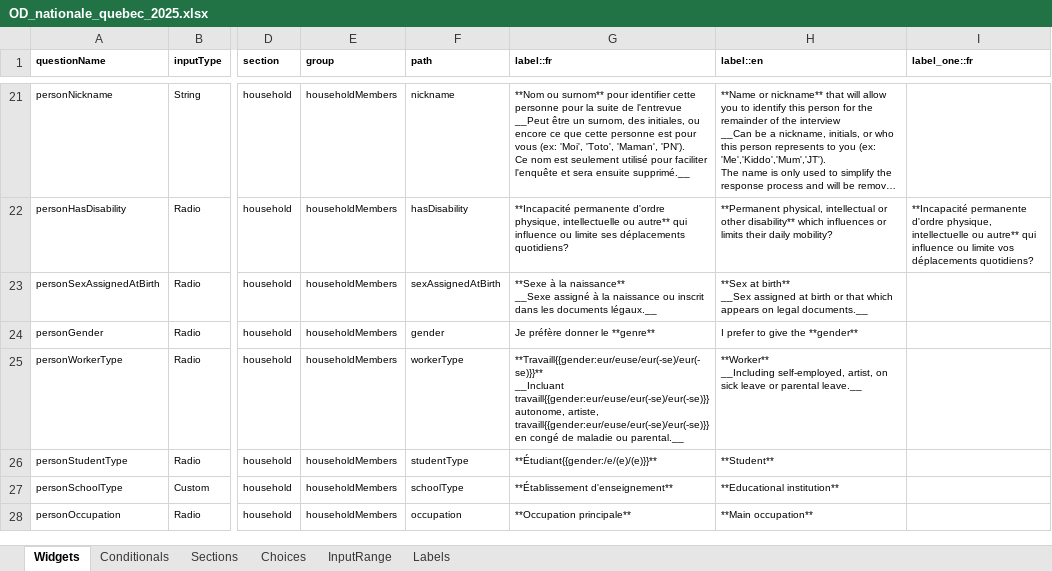
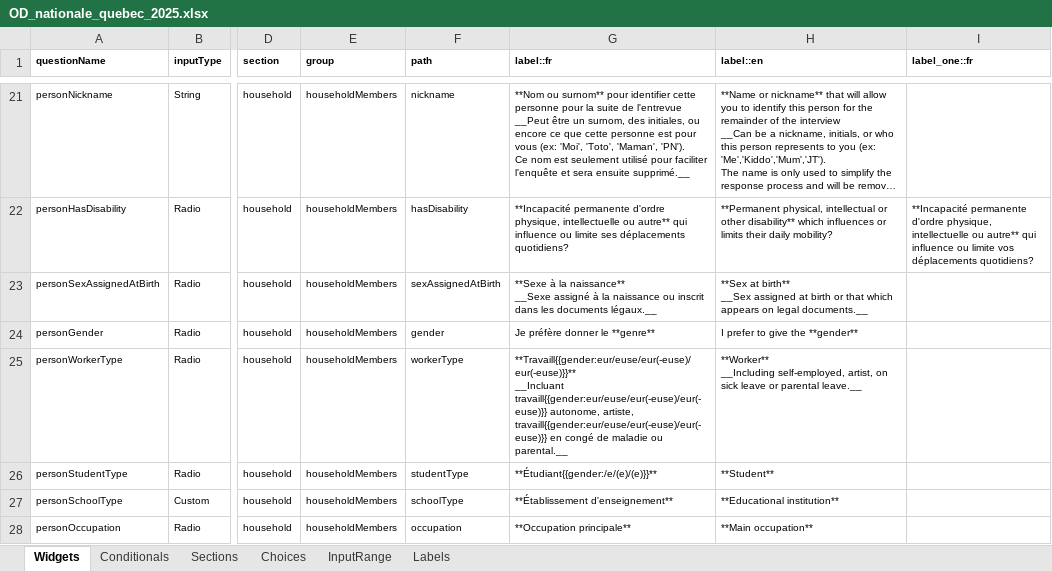
Before and after one commit to chairemobilite/od_nationale_quebec, an Excel workbook: survey/references/OD_nationale_quebec_2025.xlsx, sheet Widgets, drawn as a sheet; only a part is shown, gaps mark what is left out; long unchanged cells end in …; values as stored, in another font and other column widths than the file's, no borders; charts and pictures and conditional formats not drawn; ↵ is a line break in a cell; the diff names each change by its address in the sheet, - before the commit and + after, or states it on an @@ line.

Commit message:
Conditional: Fix shouldDisplayOnDemandTypeCustomConditional when transitTaxi
Also, fix personSchoolType label.

```diff
--- a/survey/references/OD_nationale_quebec_2025.xlsx (sheet Widgets)
+++ b/survey/references/OD_nationale_quebec_2025.xlsx (sheet Widgets)
-G25 (label::fr): **Travaill{{gender:eur/euse/eur(-se)/eur(-se)}}** ↵ __Incluant travaill{{gender:eur/euse/eur(-se)/eur(-se)}} autonome, artiste, travaill{{gender:eur/euse/eur(-se)/eur(-se)}} en congé…
+G25 (label::fr): **Travaill{{gender:eur/euse/eur(-euse)/eur(-euse)}}** ↵ __Incluant travaill{{gender:eur/euse/eur(-euse)/eur(-euse)}} autonome, artiste, travaill{{gender:eur/euse/eur(-euse)/eur(-euse)}} en congé…
```
Also changed, not shown: 5 other files.
